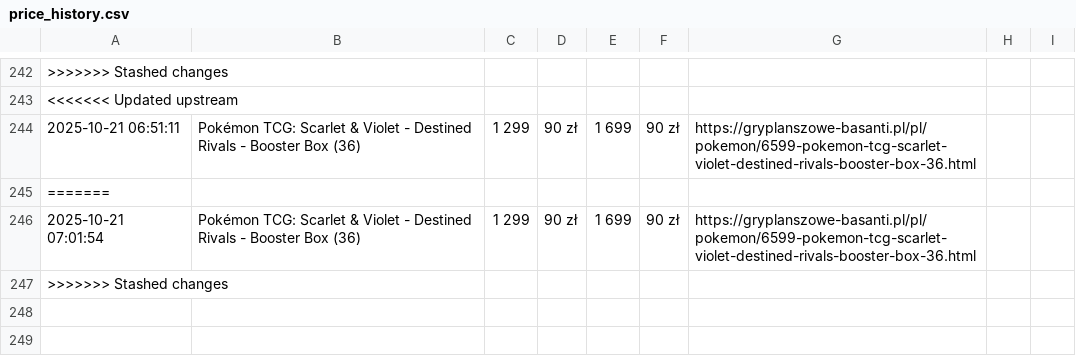
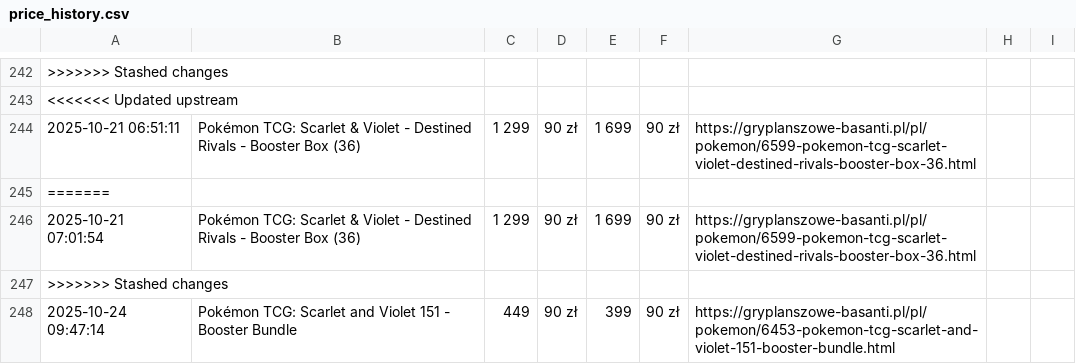
Before and after one commit to henio123/sadfgv, a CSV file: price_history.csv, drawn as a sheet; only a part is shown, gaps mark what is left out.

```diff
--- a/price_history.csv
+++ b/price_history.csv
@@ -247 +247,2 @@
 >>>>>>> Stashed changes
+2025-10-24 09:47:14,Pokémon TCG: Scarlet and Violet 151 - Booster Bundle,449,90 zł,399,90 zł,https://gryplanszowe-basanti.pl/pl/pokemon/6453-pokemon-tcg-scarlet-and-violet-151-booster-bundle.html
```
Also changed, not shown: 1 other file.
